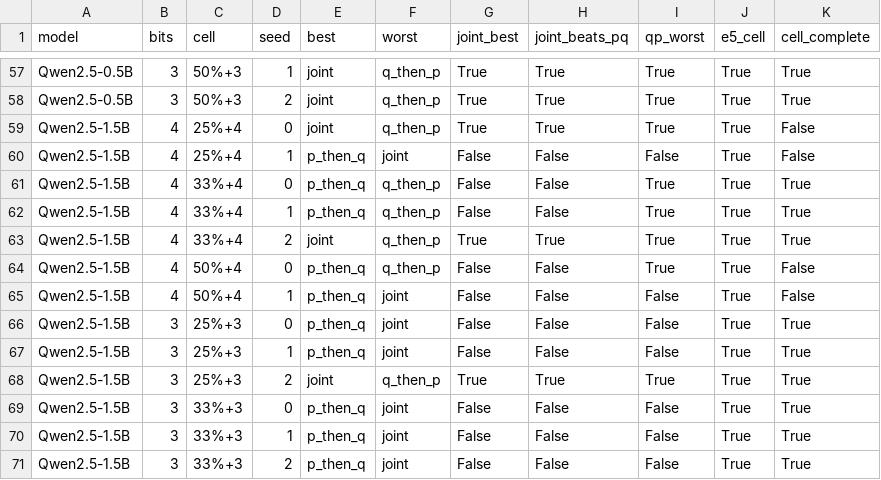
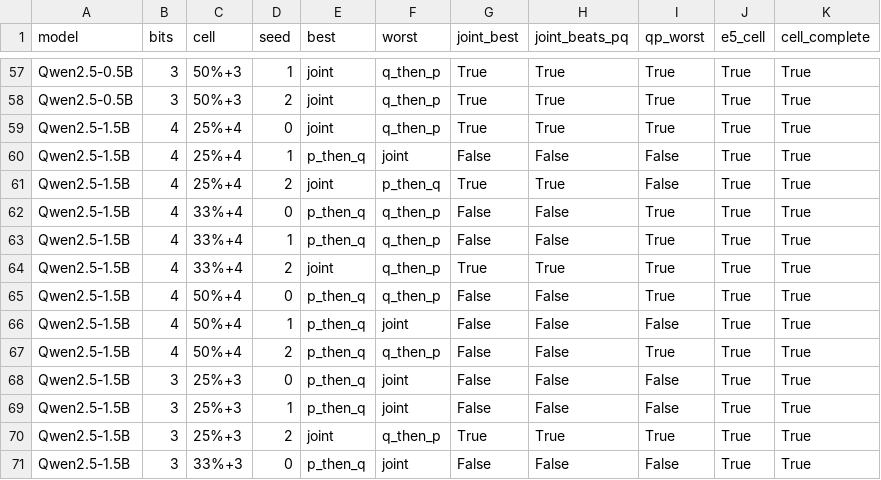
Before and after one commit to martin-cousseau/esann2027-compose, a CSV file: reports/analysis/seed_best_order.csv, drawn as a sheet; only a part is shown, gaps mark what is left out; the shorter side is filled out with more unchanged rows.

```diff
--- a/reports/analysis/seed_best_order.csv
+++ b/reports/analysis/seed_best_order.csv
@@ -58,4 +58,5 @@ Qwen2.5-0.5B,3,50%+3,1,joint,q_then_p,True,True,True,True,True
 Qwen2.5-0.5B,3,50%+3,2,joint,q_then_p,True,True,True,True,True
-Qwen2.5-1.5B,4,25%+4,0,joint,q_then_p,True,True,True,True,False
-Qwen2.5-1.5B,4,25%+4,1,p_then_q,joint,False,False,False,True,False
+Qwen2.5-1.5B,4,25%+4,0,joint,q_then_p,True,True,True,True,True
+Qwen2.5-1.5B,4,25%+4,1,p_then_q,joint,False,False,False,True,True
+Qwen2.5-1.5B,4,25%+4,2,joint,p_then_q,True,True,False,True,True
 Qwen2.5-1.5B,4,33%+4,0,p_then_q,q_then_p,False,False,True,True,True
@@ -63,4 +64,5 @@ Qwen2.5-1.5B,4,33%+4,1,p_then_q,q_then_p,False,False,True,True,True
 Qwen2.5-1.5B,4,33%+4,2,joint,q_then_p,True,True,True,True,True
-Qwen2.5-1.5B,4,50%+4,0,p_then_q,q_then_p,False,False,True,True,False
-Qwen2.5-1.5B,4,50%+4,1,p_then_q,joint,False,False,False,True,False
+Qwen2.5-1.5B,4,50%+4,0,p_then_q,q_then_p,False,False,True,True,True
+Qwen2.5-1.5B,4,50%+4,1,p_then_q,joint,False,False,False,True,True
+Qwen2.5-1.5B,4,50%+4,2,p_then_q,q_then_p,False,False,True,True,True
 Qwen2.5-1.5B,3,25%+3,0,p_then_q,joint,False,False,False,True,True
```
Also changed, not shown: paper/supplement/seeds.csv, reports/analysis/e1_seeds.csv, 12 other files.
